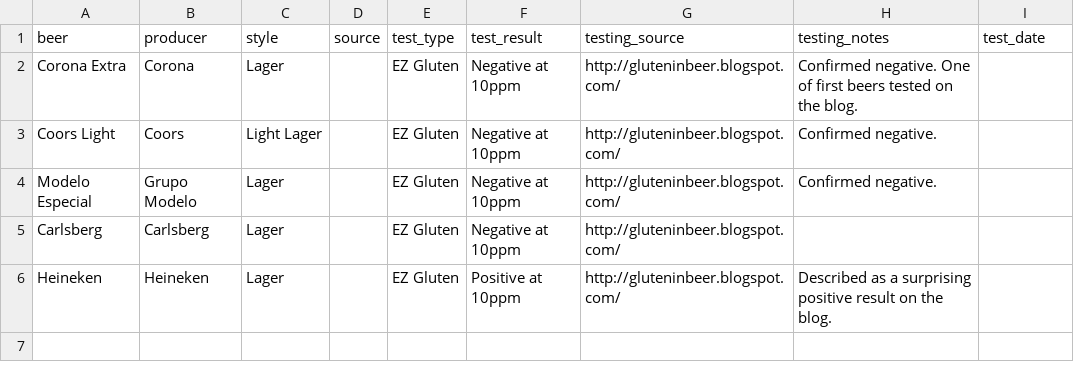
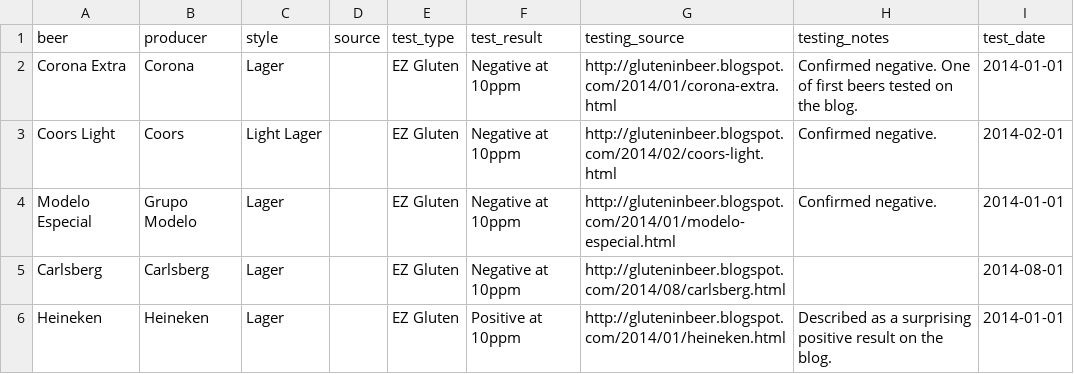
Before and after one commit to samrispaud/brewcheck, a CSV file: data/sources/gluteninbeer_results.csv, drawn as a sheet.

```diff
--- a/data/sources/gluteninbeer_results.csv
+++ b/data/sources/gluteninbeer_results.csv
@@ -1,6 +1,6 @@
 beer,producer,style,source,test_type,test_result,testing_source,testing_notes,test_date
-Corona Extra,Corona,Lager,,EZ Gluten,Negative at 10ppm,http://gluteninbeer.blogspot.com/,Confirmed negative. One of first beers tested on the blog.,
-Coors Light,Coors,Light Lager,,EZ Gluten,Negative at 10ppm,http://gluteninbeer.blogspot.com/,Confirmed negative.,
-Modelo Especial,Grupo Modelo,Lager,,EZ Gluten,Negative at 10ppm,http://gluteninbeer.blogspot.com/,Confirmed negative.,
-Carlsberg,Carlsberg,Lager,,EZ Gluten,Negative at 10ppm,http://gluteninbeer.blogspot.com/,,
-Heineken,Heineken,Lager,,EZ Gluten,Positive at 10ppm,http://gluteninbeer.blogspot.com/,Described as a surprising positive result on the blog.,
+Corona Extra,Corona,Lager,,EZ Gluten,Negative at 10ppm,http://gluteninbeer.blogspot.com/2014/01/corona-extra.html,Confirmed negative. One of first beers tested on the blog.,2014-01-01
+Coors Light,Coors,Light Lager,,EZ Gluten,Negative at 10ppm,http://gluteninbeer.blogspot.com/2014/02/coors-light.html,Confirmed negative.,2014-02-01
+Modelo Especial,Grupo Modelo,Lager,,EZ Gluten,Negative at 10ppm,http://gluteninbeer.blogspot.com/2014/01/modelo-especial.html,Confirmed negative.,2014-01-01
+Carlsberg,Carlsberg,Lager,,EZ Gluten,Negative at 10ppm,http://gluteninbeer.blogspot.com/2014/08/carlsberg.html,,2014-08-01
+Heineken,Heineken,Lager,,EZ Gluten,Positive at 10ppm,http://gluteninbeer.blogspot.com/2014/01/heineken.html,Described as a surprising positive result on the blog.,2014-01-01
```
Also changed, not shown: data/sources/lowgluten_org_results.csv, data/sources/smartgurlsolutions_results.csv, 2 other files.
